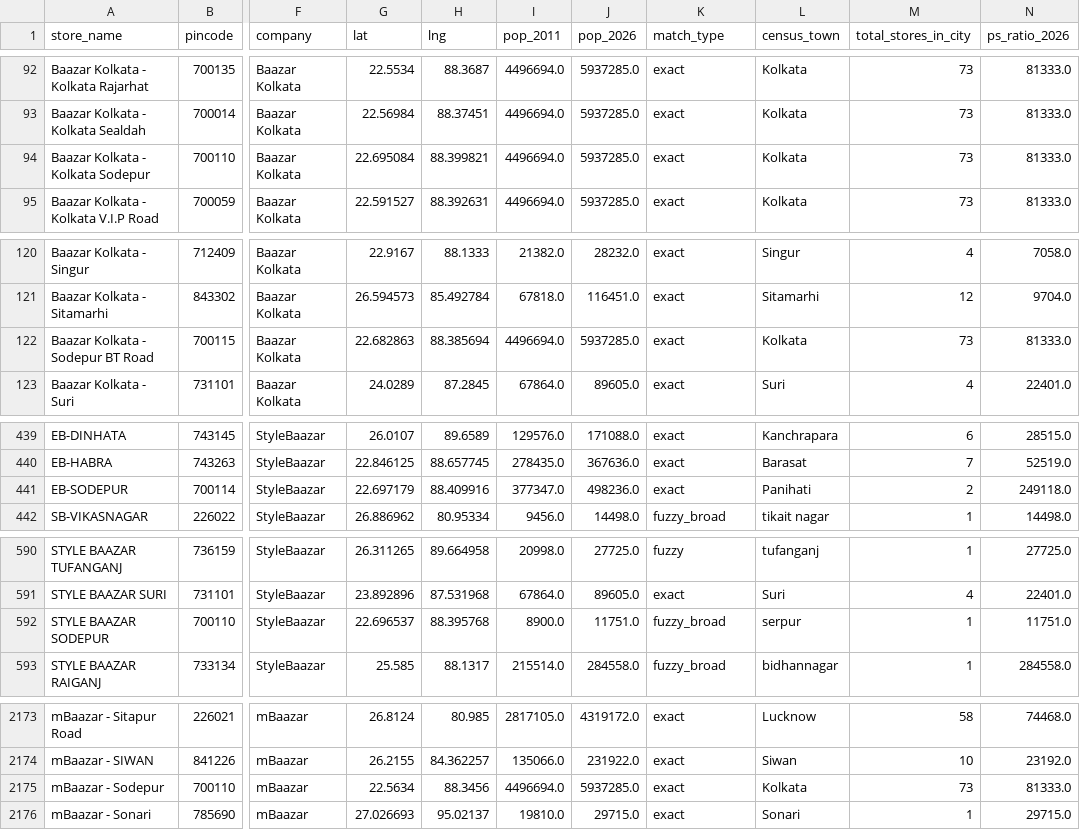
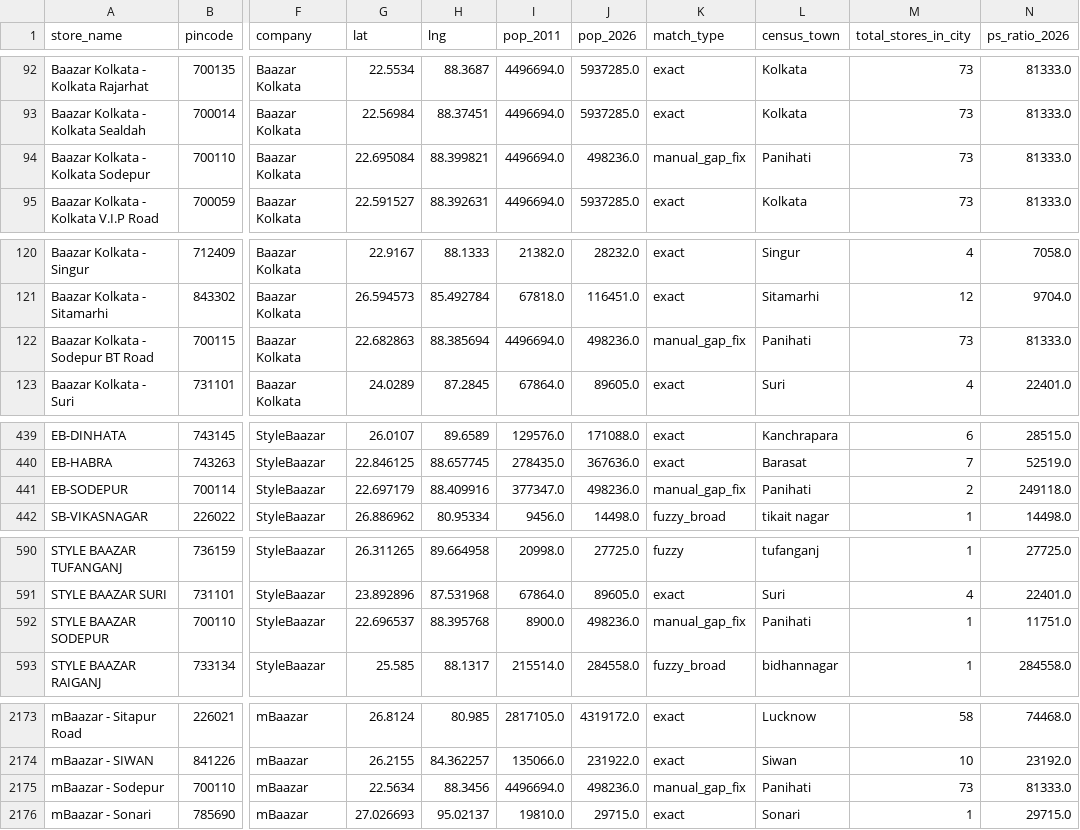
Before and after one commit to yashk812/retail-expansion-intel, a CSV file: master_stores.csv, drawn as a sheet; only a part is shown, gaps mark what is left out; the diff covers the shown part only; the diff names each change by its address in the sheet, - before the commit and + after, or states it on an @@ line.

Commit message:
Fix Sodepur pop: 5.9M (Kolkata) → 498K (Panihati municipality)

```diff
--- a/master_stores.csv
+++ b/master_stores.csv
-J94 (pop_2026): 5937285.0
+J94 (pop_2026): 498236.0
-K94 (match_type): exact
+K94 (match_type): manual_gap_fix
-L94 (census_town): Kolkata
+L94 (census_town): Panihati
-J122 (pop_2026): 5937285.0
+J122 (pop_2026): 498236.0
-K122 (match_type): exact
+K122 (match_type): manual_gap_fix
-L122 (census_town): Kolkata
+L122 (census_town): Panihati
-K441 (match_type): exact
+K441 (match_type): manual_gap_fix
-J592 (pop_2026): 11751.0
+J592 (pop_2026): 498236.0
-K592 (match_type): fuzzy_broad
+K592 (match_type): manual_gap_fix
-L592 (census_town): serpur
+L592 (census_town): Panihati
-J2175 (pop_2026): 5937285.0
+J2175 (pop_2026): 498236.0
-K2175 (match_type): exact
+K2175 (match_type): manual_gap_fix
-L2175 (census_town): Kolkata
+L2175 (census_town): Panihati
```
Also changed, not shown: 1 edited cell elsewhere in this file.
